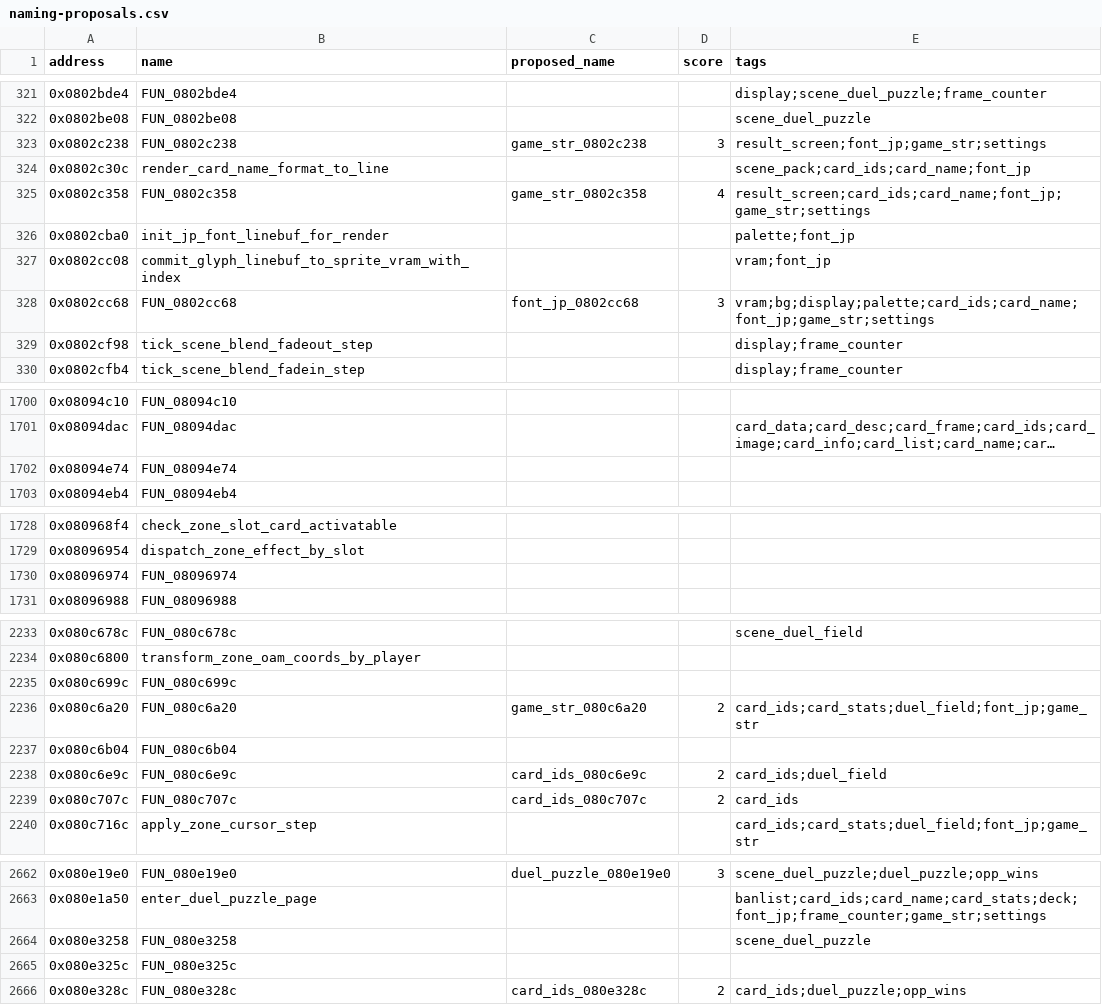
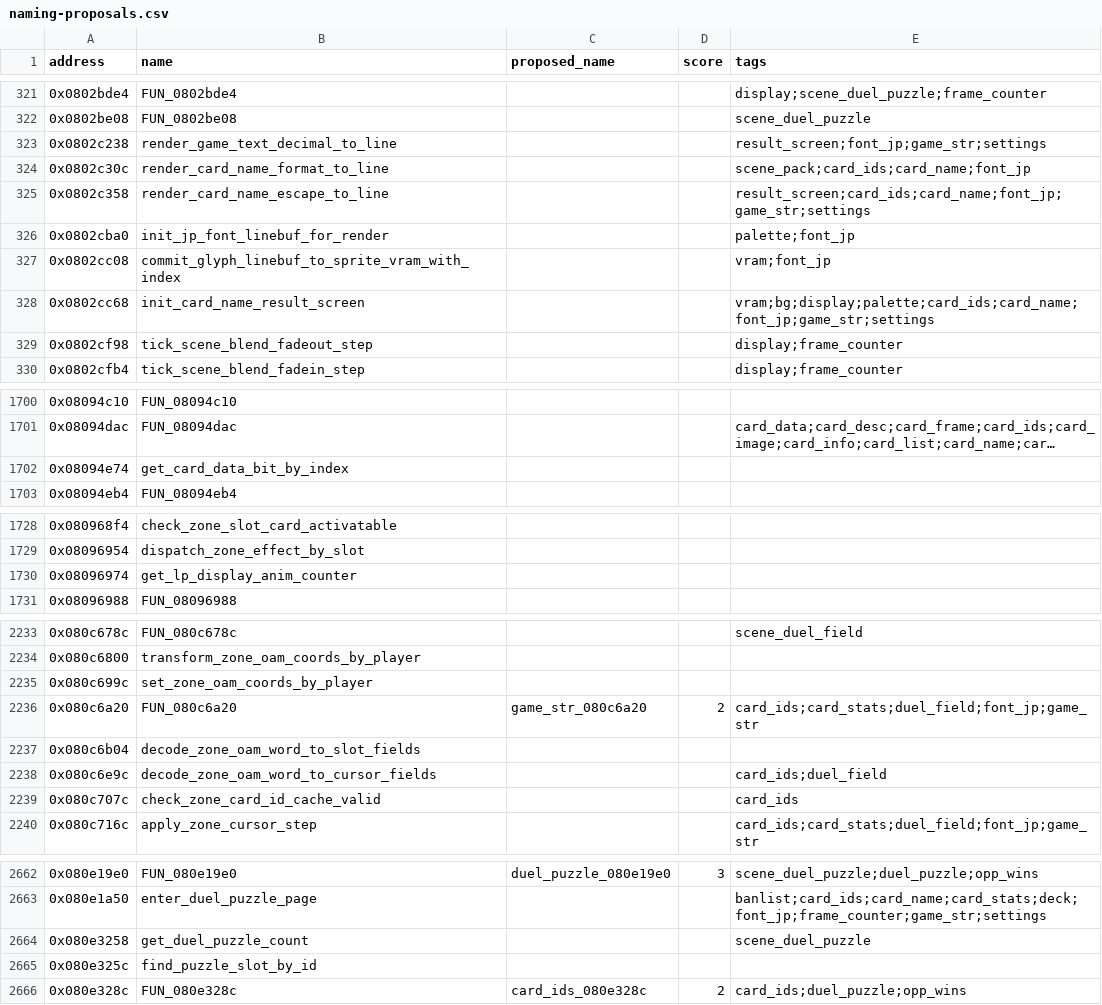
Before and after one commit to yusjoel/yugioh-ex2006-re, a CSV file: doc/dev/naming-proposals.csv, drawn as a sheet; only a part is shown, gaps mark what is left out; long unchanged cells end in …; the diff covers the shown part only; the diff names each change by its address in the sheet, - before the commit and + after, or states it on an @@ line.

```diff
--- a/doc/dev/naming-proposals.csv
+++ b/doc/dev/naming-proposals.csv
-B323 (name): FUN_0802c238
+B323 (name): render_game_text_decimal_to_line
-C323 (proposed_name): game_str_0802c238
+C323 (proposed_name): (empty)
-D323 (score): 3
+D323 (score): (empty)
-B325 (name): FUN_0802c358
+B325 (name): render_card_name_escape_to_line
-C325 (proposed_name): game_str_0802c358
+C325 (proposed_name): (empty)
-D325 (score): 4
+D325 (score): (empty)
-B328 (name): FUN_0802cc68
+B328 (name): init_card_name_result_screen
-C328 (proposed_name): font_jp_0802cc68
+C328 (proposed_name): (empty)
-D328 (score): 3
+D328 (score): (empty)
-B1702 (name): FUN_08094e74
+B1702 (name): get_card_data_bit_by_index
-B1730 (name): FUN_08096974
+B1730 (name): get_lp_display_anim_counter
-B2235 (name): FUN_080c699c
+B2235 (name): set_zone_oam_coords_by_player
-B2237 (name): FUN_080c6b04
+B2237 (name): decode_zone_oam_word_to_slot_fields
-B2238 (name): FUN_080c6e9c
+B2238 (name): decode_zone_oam_word_to_cursor_fields
-C2238 (proposed_name): card_ids_080c6e9c
+C2238 (proposed_name): (empty)
-D2238:D2239 (score): 2
+D2238:D2239 (score): (empty)
-B2239 (name): FUN_080c707c
+B2239 (name): check_zone_card_id_cache_valid
-C2239 (proposed_name): card_ids_080c707c
+C2239 (proposed_name): (empty)
-B2664 (name): FUN_080e3258
+B2664 (name): get_duel_puzzle_count
-B2665 (name): FUN_080e325c
+B2665 (name): find_puzzle_slot_by_id
```
Also changed, not shown: 4 edited cells elsewhere in this file, 34 other files.
